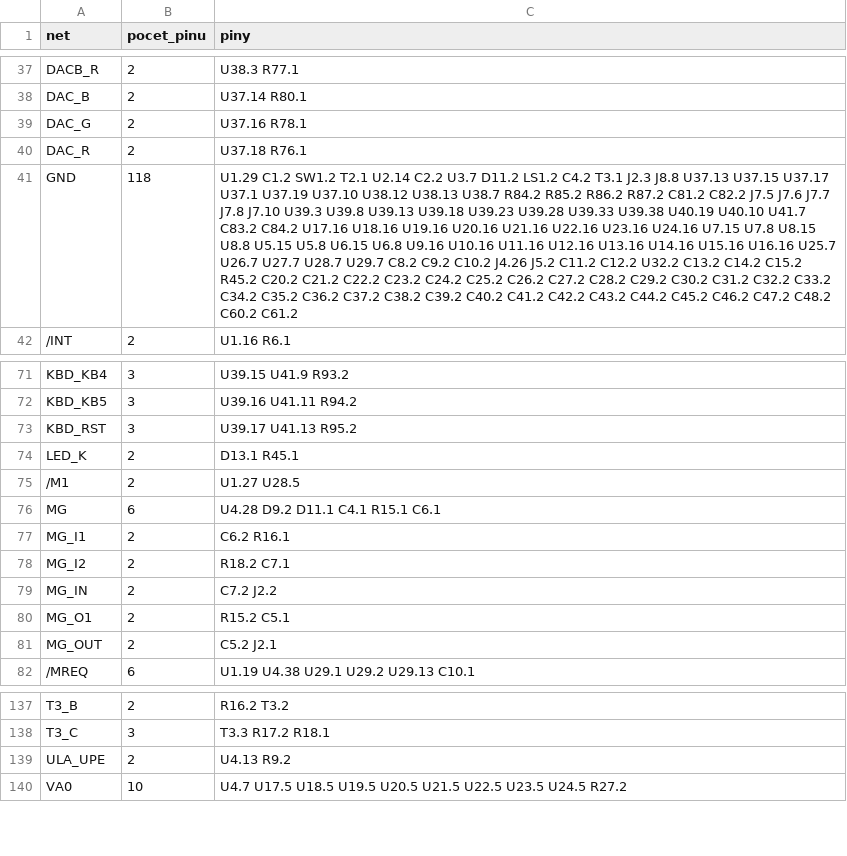
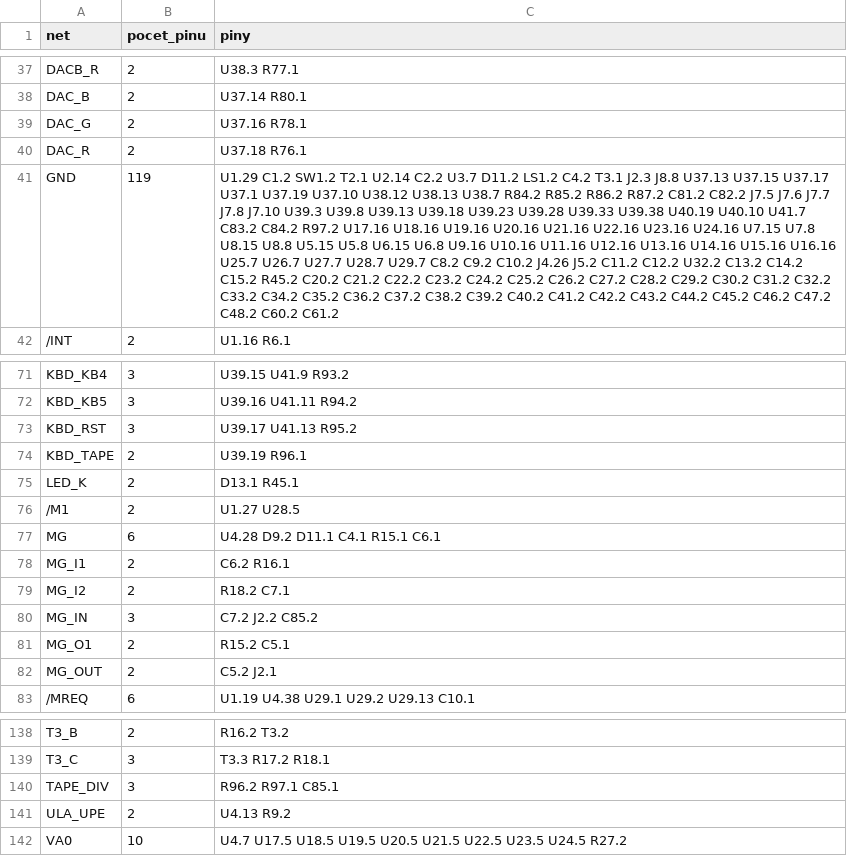
Before and after one commit to Micha741/Micha741, a CSV file: hardware/didaktik-gama/netlist.csv, drawn as a sheet; only a part is shown, gaps mark what is left out; addresses are those after the commit; the diff names each change by its address in the sheet, - before the commit and + after, or states it on an @@ line.

```diff
--- a/hardware/didaktik-gama/netlist.csv
+++ b/hardware/didaktik-gama/netlist.csv
-B41 (pocet_pinu): 118
+B41 (pocet_pinu): 119
-C41 (piny): …C83.2 C84.2 U17.16 U18.16…
+C41 (piny): …C83.2 C84.2 R97.2 U17.16 U18.16…
+row 74: KBD_TAPE | 2 | U39.19 R96.1
-B80 (pocet_pinu): 2
+B80 (pocet_pinu): 3
-C80 (piny): C7.2 J2.2
+C80 (piny): C7.2 J2.2 C85.2
+row 140: TAPE_DIV | 3 | R96.2 R97.1 C85.1
```
Also changed, not shown: hardware/didaktik-gama/bom.csv, hardware/didaktik-gama/k_overeni.csv, 17 other files.
